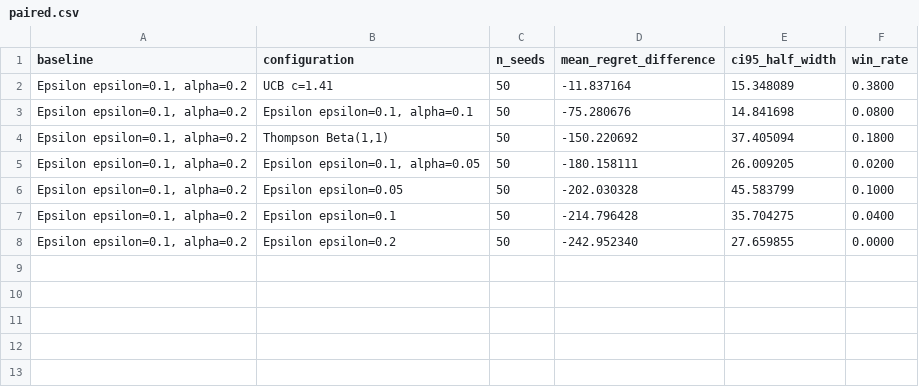
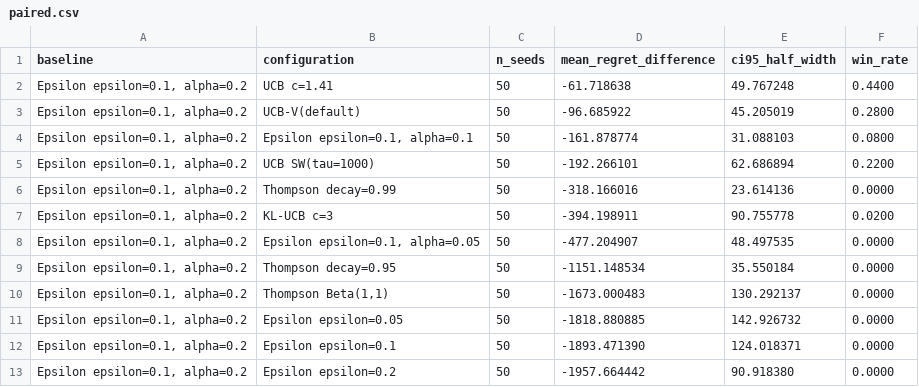
Before and after one commit to Naeem1144/RL-by-hand, a CSV file: study/results/drifting/paired.csv, drawn as a sheet.

```diff
--- a/study/results/drifting/paired.csv
+++ b/study/results/drifting/paired.csv
@@ -1,8 +1,13 @@
 baseline,configuration,n_seeds,mean_regret_difference,ci95_half_width,win_rate
-"Epsilon epsilon=0.1, alpha=0.2",UCB c=1.41,50,-11.837164,15.348089,0.3800
-"Epsilon epsilon=0.1, alpha=0.2","Epsilon epsilon=0.1, alpha=0.1",50,-75.280676,14.841698,0.0800
-"Epsilon epsilon=0.1, alpha=0.2","Thompson Beta(1,1)",50,-150.220692,37.405094,0.1800
-"Epsilon epsilon=0.1, alpha=0.2","Epsilon epsilon=0.1, alpha=0.05",50,-180.158111,26.009205,0.0200
-"Epsilon epsilon=0.1, alpha=0.2",Epsilon epsilon=0.05,50,-202.030328,45.583799,0.1000
-"Epsilon epsilon=0.1, alpha=0.2",Epsilon epsilon=0.1,50,-214.796428,35.704275,0.0400
-"Epsilon epsilon=0.1, alpha=0.2",Epsilon epsilon=0.2,50,-242.952340,27.659855,0.0000
+"Epsilon epsilon=0.1, alpha=0.2",UCB c=1.41,50,-61.718638,49.767248,0.4400
+"Epsilon epsilon=0.1, alpha=0.2",UCB-V(default),50,-96.685922,45.205019,0.2800
+"Epsilon epsilon=0.1, alpha=0.2","Epsilon epsilon=0.1, alpha=0.1",50,-161.878774,31.088103,0.0800
+"Epsilon epsilon=0.1, alpha=0.2",UCB SW(tau=1000),50,-192.266101,62.686894,0.2200
+"Epsilon epsilon=0.1, alpha=0.2",Thompson decay=0.99,50,-318.166016,23.614136,0.0000
+"Epsilon epsilon=0.1, alpha=0.2",KL-UCB c=3,50,-394.198911,90.755778,0.0200
+"Epsilon epsilon=0.1, alpha=0.2","Epsilon epsilon=0.1, alpha=0.05",50,-477.204907,48.497535,0.0000
+"Epsilon epsilon=0.1, alpha=0.2",Thompson decay=0.95,50,-1151.148534,35.550184,0.0000
+"Epsilon epsilon=0.1, alpha=0.2","Thompson Beta(1,1)",50,-1673.000483,130.292137,0.0000
+"Epsilon epsilon=0.1, alpha=0.2",Epsilon epsilon=0.05,50,-1818.880885,142.926732,0.0000
+"Epsilon epsilon=0.1, alpha=0.2",Epsilon epsilon=0.1,50,-1893.471390,124.018371,0.0000
+"Epsilon epsilon=0.1, alpha=0.2",Epsilon epsilon=0.2,50,-1957.664442,90.918380,0.0000
```
Also changed, not shown: study/results/bernoulli/per_run.csv, study/results/bernoulli/summary.csv, 44 other files.
